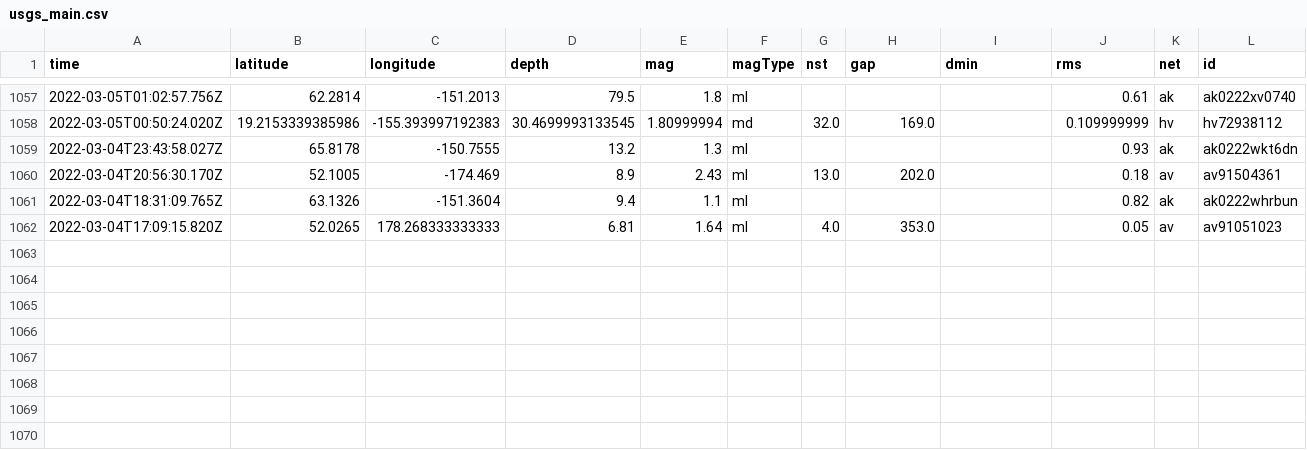
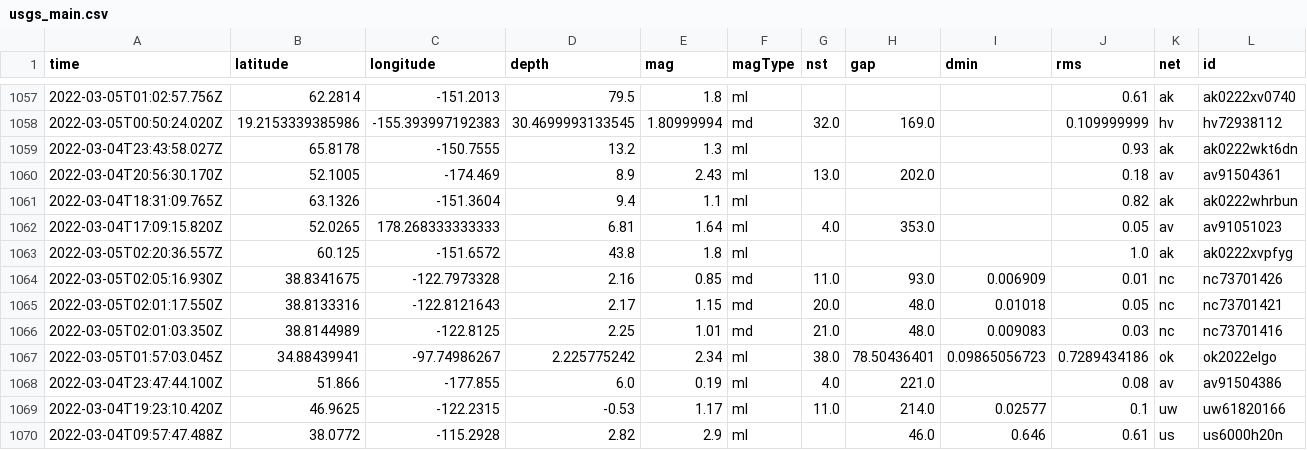
Before and after one commit to aadittambe/actions-pipeline, a CSV file: usgs_main.csv, drawn as a sheet; only a part is shown, gaps mark what is left out; rows hold the shown columns only; the diff names each change by its address in the sheet, - before the commit and + after, or states it on an @@ line.

```diff
--- a/usgs_main.csv
+++ b/usgs_main.csv
+row 1063: 2022-03-05T02:20:36.557Z | 60.125 | -151.6572 | 43.8 | 1.8 | ml |  |  |  | 1.0 | ak | ak0222xvpfyg
+row 1064: 2022-03-05T02:05:16.930Z | 38.8341675 | -122.7973328 | 2.16 | 0.85 | md | 11.0 | 93.0 | 0.006909 | 0.01 | nc | nc73701426
+row 1065: 2022-03-05T02:01:17.550Z | 38.8133316 | -122.8121643 | 2.17 | 1.15 | md | 20.0 | 48.0 | 0.01018 | 0.05 | nc | nc73701421
+row 1066: 2022-03-05T02:01:03.350Z | 38.8144989 | -122.8125 | 2.25 | 1.01 | md | 21.0 | 48.0 | 0.009083 | 0.03 | nc | nc73701416
+row 1067: 2022-03-05T01:57:03.045Z | 34.88439941 | -97.74986267 | 2.225775242 | 2.34 | ml | 38.0 | 78.50436401 | 0.09865056723 | 0.7289434186 | ok | ok2022elgo
+row 1068: 2022-03-04T23:47:44.100Z | 51.866 | -177.855 | 6.0 | 0.19 | ml | 4.0 | 221.0 |  | 0.08 | av | av91504386
+row 1069: 2022-03-04T19:23:10.420Z | 46.9625 | -122.2315 | -0.53 | 1.17 | ml | 11.0 | 214.0 | 0.02577 | 0.1 | uw | uw61820166
+row 1070: 2022-03-04T09:57:47.488Z | 38.0772 | -115.2928 | 2.82 | 2.9 | ml |  | 46.0 | 0.646 | 0.61 | us | us6000h20n
```
Also changed, not shown: usgs_current.csv.
